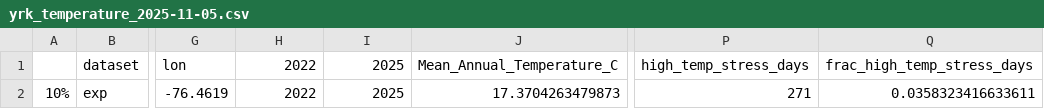
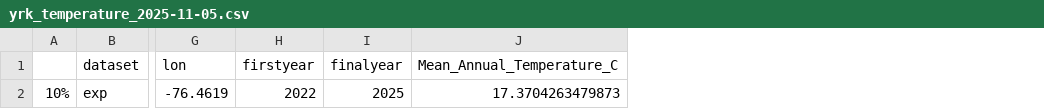
Before and after one commit to ModelValidationProgram/MVP_oyster_GO, a CSV file: data/EnvDat/exp/yrk_temperature_2025-11-05.csv, drawn as a sheet; only a part is shown, gaps mark what is left out; the diff names each change by its address in the sheet, - before the commit and + after, or states it on an @@ line.

```diff
--- a/data/EnvDat/exp/yrk_temperature_2025-11-05.csv
+++ b/data/EnvDat/exp/yrk_temperature_2025-11-05.csv
-column P (high_temp_stress_days), row 2: 271
-column Q (frac_high_temp_stress_days), row 2: 0.0358323416633611
-H1: 2022
+H1: firstyear
-I1: 2025
+I1: finalyear
```
Also changed, not shown: data/EnvDat/exp/exp_salinity.csv, data/EnvDat/exp/exp_temp.csv, 7 other files.
